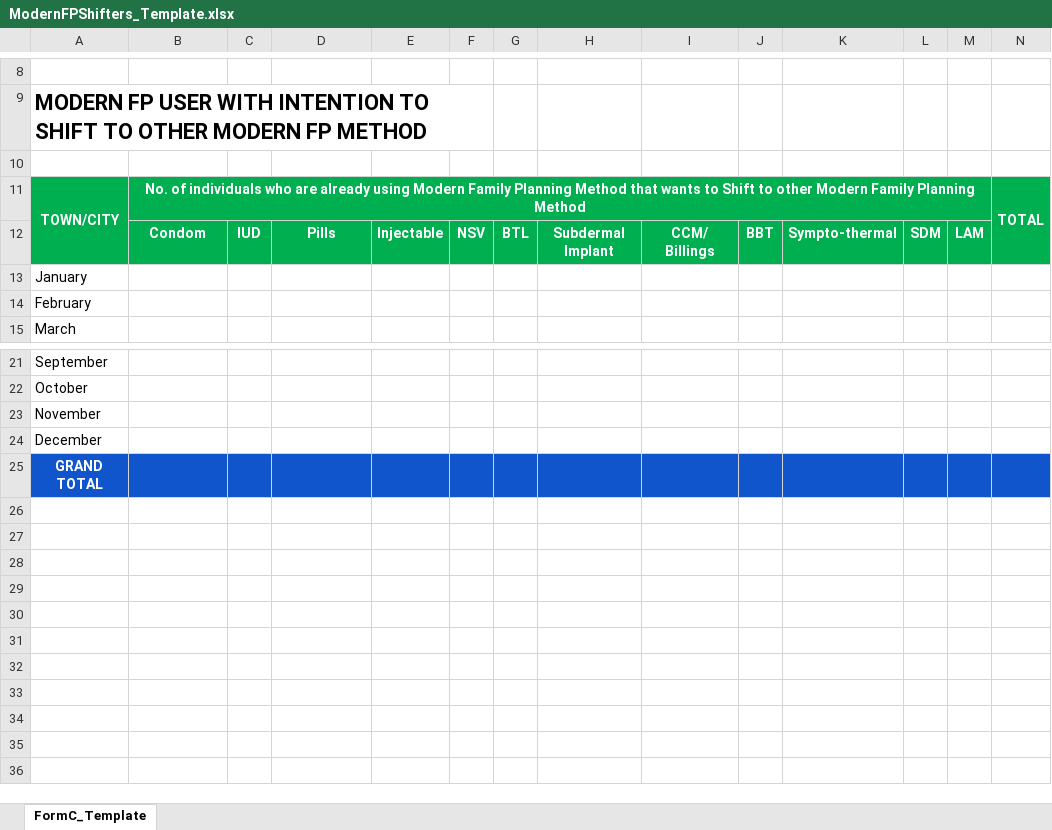
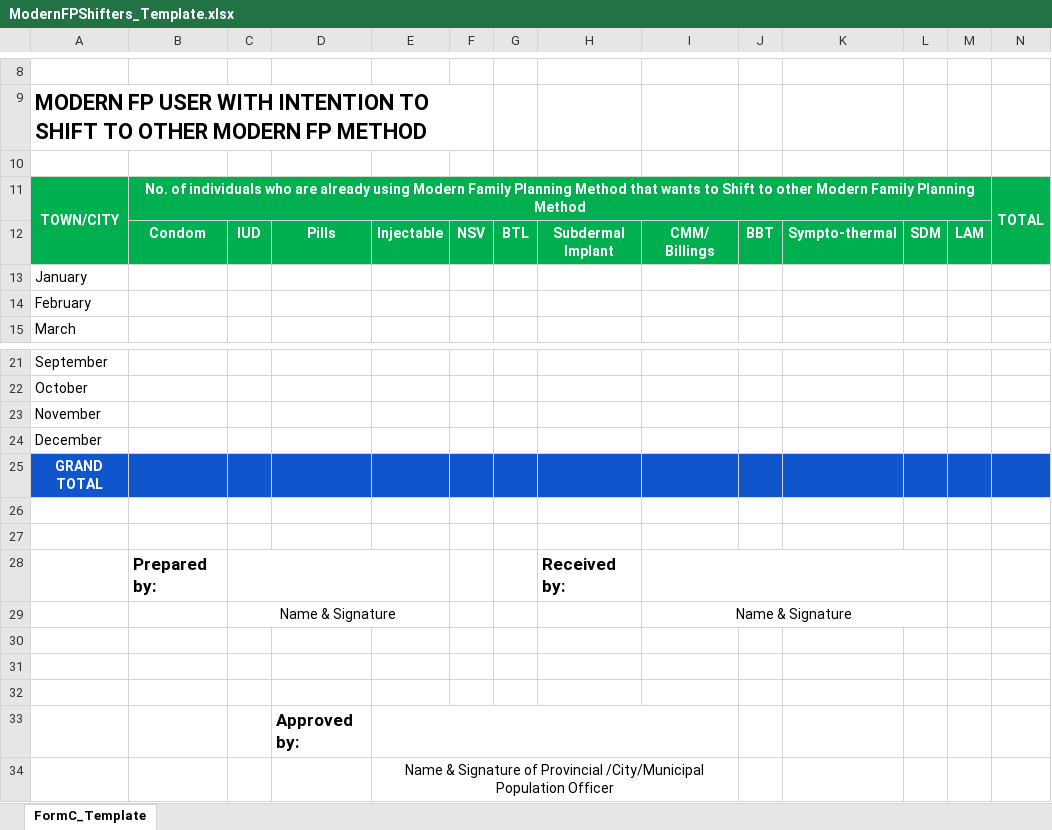
Before and after one commit to carinadelossantos32-byte/Planwise, an Excel workbook: capstone-project/public/templates/ModernFPShifters_Template.xlsx, sheet FormC_Template, drawn as a sheet; only a part is shown, gaps mark what is left out; values as stored, in another font and other column widths than the file's, no borders; charts and pictures not drawn; the diff names each change by its address in the sheet, - before the commit and + after, or states it on an @@ line.

```diff
--- a/capstone-project/public/templates/ModernFPShifters_Template.xlsx (sheet FormC_Template)
+++ b/capstone-project/public/templates/ModernFPShifters_Template.xlsx (sheet FormC_Template)
-I12: CCM/ Billings
+I12: CMM/ Billings
+row 26: (empty)
+row 27: (empty)
+row 28:  | Prepared by: |  |  |  |  |  | Received by:
+row 29:  |  | Name & Signature |  |  |  |  |  | Name & Signature
+row 30: (empty)
+row 31: (empty)
+row 32: (empty)
+row 33:  |  |  | Approved by:
+row 34:  |  |  |  | Name & Signature of Provincial /City/Municipal Population Officer
```
Also changed, not shown: capstone-project/public/templates/FormC_Template.xlsx, capstone-project/public/templates/ModernFPUsers_Template.xlsx, 6 other files.
